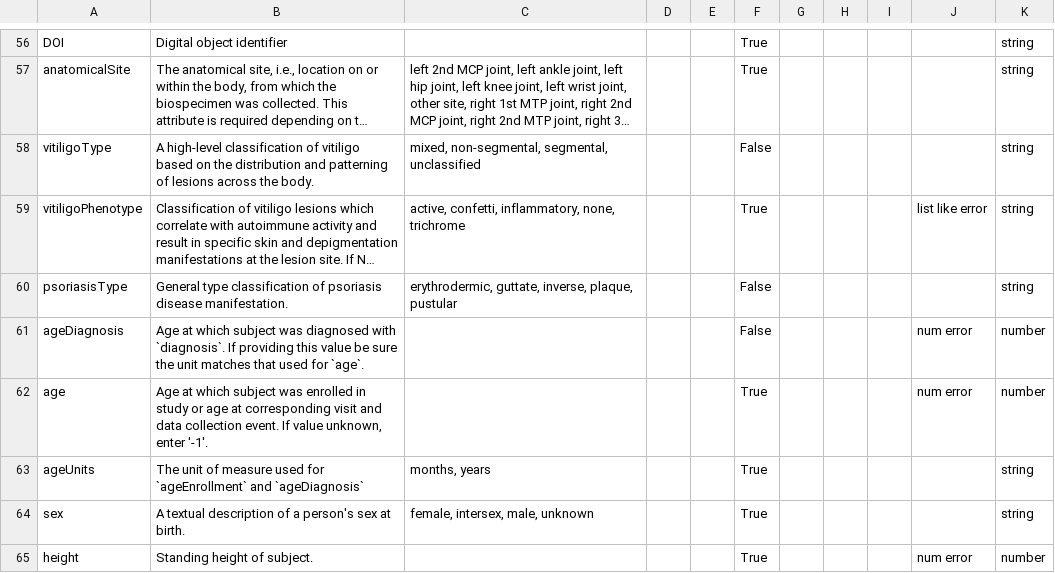
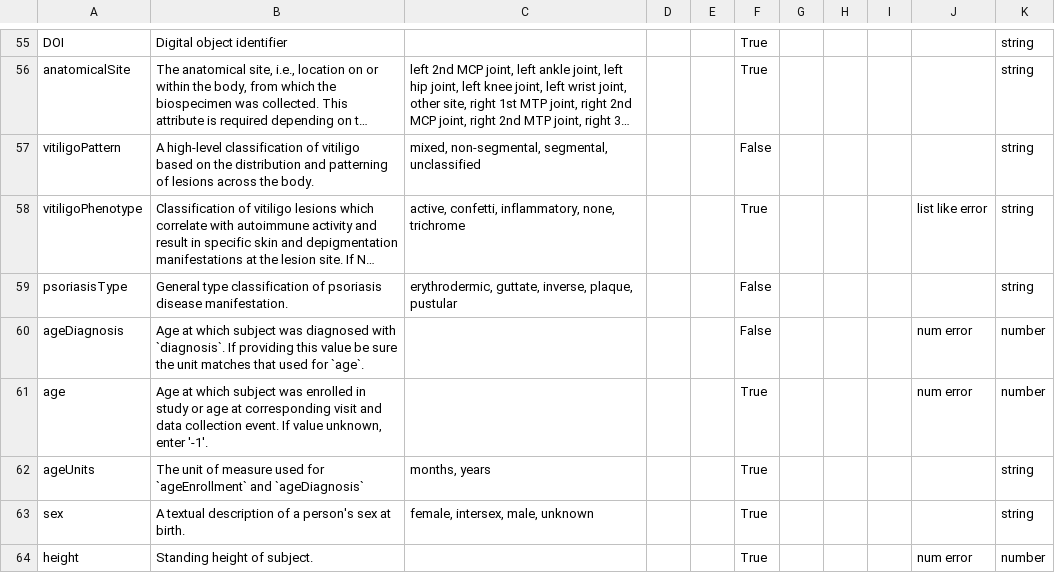
Before and after one commit to ARK-Portal/data_model, a CSV file: ark.all_attributes.csv, drawn as a sheet; only a part is shown, gaps mark what is left out; long unchanged cells end in …; addresses are those after the commit; the diff covers the shown part only; the diff names each change by its address in the sheet, - before the commit and + after, or states it on an @@ line.

```diff
--- a/ark.all_attributes.csv
+++ b/ark.all_attributes.csv
-A57: vitiligoType
+A57: vitiligoPattern
```
Also changed, not shown: 2 added rows, 1 removed row and 6 edited cells elsewhere in this file.
